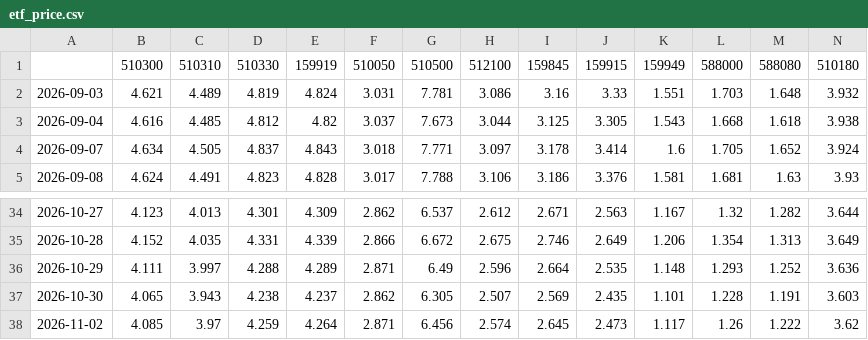
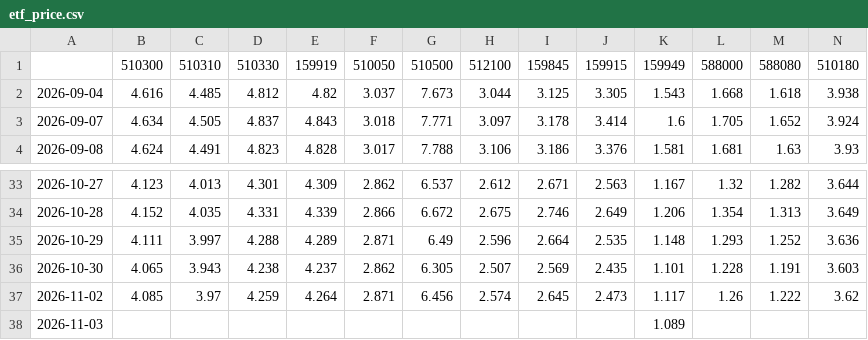
Before and after one commit to tony252/A-SHARE-dashboard, a CSV file: data/etf_price.csv, drawn as a sheet; only a part is shown, gaps mark what is left out; removed rows and columns are numbered as before the commit, all else as after; rows hold the shown columns only; the diff names each change by its address in the sheet, - before the commit and + after, or states it on an @@ line.

```diff
--- a/data/etf_price.csv
+++ b/data/etf_price.csv
-row 2: 2026-09-03 | 4.621 | 4.489 | 4.819 | 4.824 | 3.031 | 7.781 | 3.086 | 3.16 | 3.33 | 1.551 | 1.703 | 1.648 | 3.932
+row 38: 2026-11-03 |  |  |  |  |  |  |  |  |  | 1.089
```
Also changed, not shown: data/etf_flow.csv, 5 other files.
